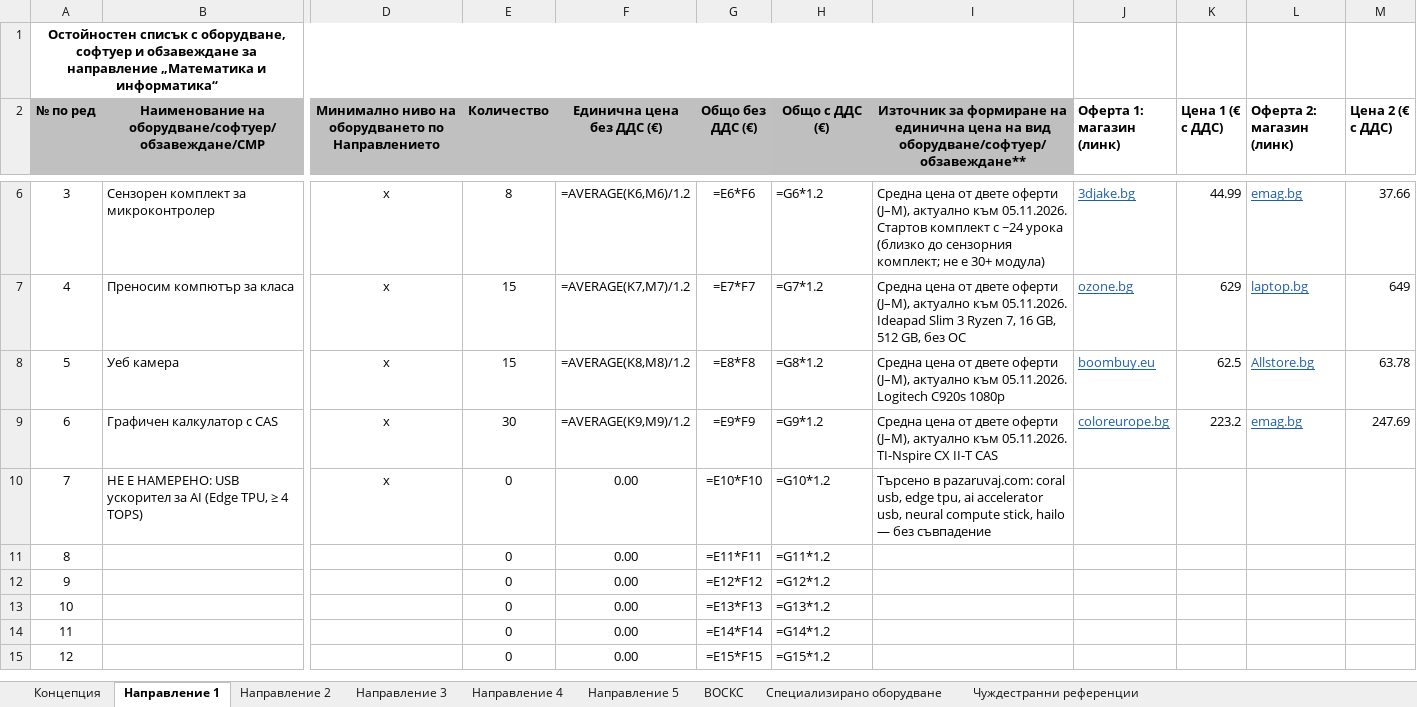
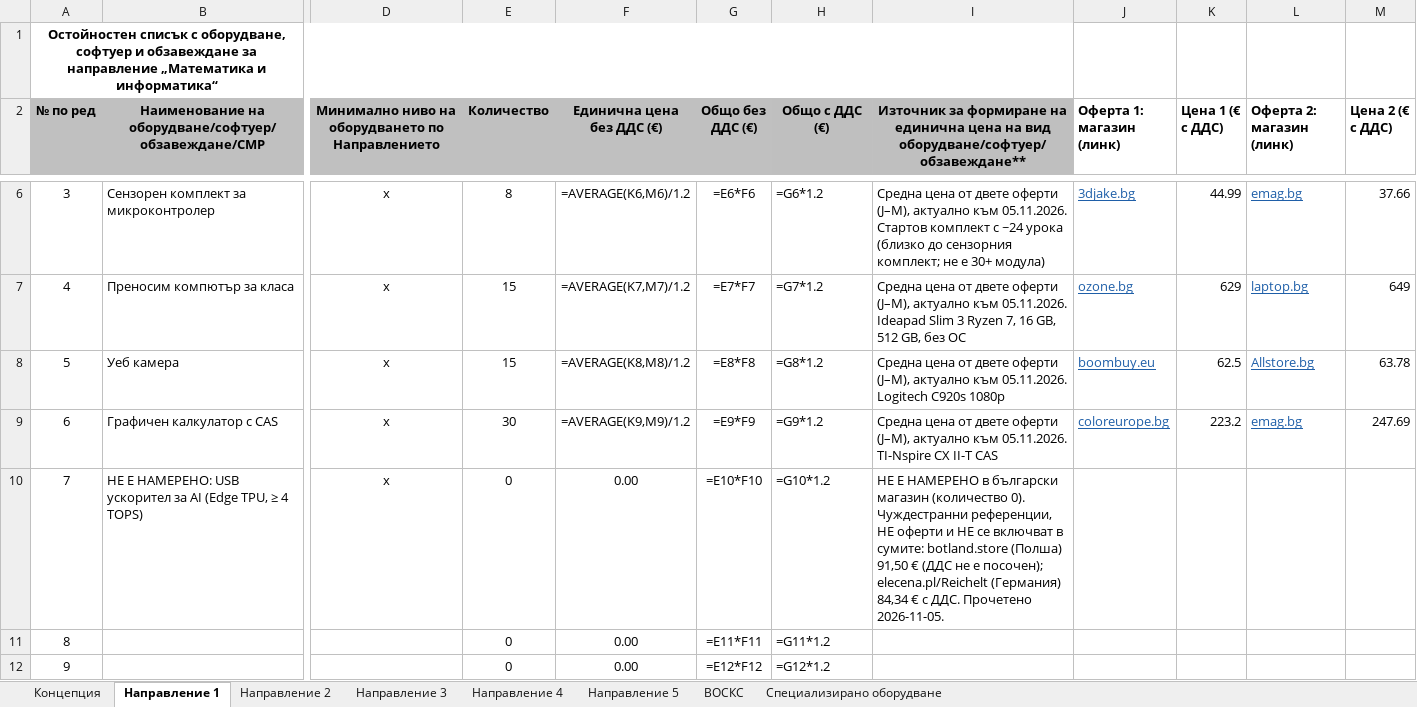
Before and after one commit to Alex-Tsvetanov/Project-Management, an Excel workbook: stem-project/solution/concept-stem-smart-finance.xlsx, sheet Направление 1, drawn as a sheet; only a part is shown, gaps mark what is left out; the shorter side is filled out with more unchanged rows; values as stored, in another font and other column widths than the file's, no borders; formulas without a stored value are shown as written; the diff names each change by its address in the sheet, - before the commit and + after, or states it on an @@ line.

Commit message:
Budget: move foreign reference prices into the matching sheet rows (not offers, not in totals); remove added sheet

```diff
--- a/stem-project/solution/concept-stem-smart-finance.xlsx (sheet Направление 1)
+++ b/stem-project/solution/concept-stem-smart-finance.xlsx (sheet Направление 1)
-sheet tab: Чуждестранни референции
-I10: Търсено в pazaruvaj.com: coral usb, edge tpu, ai accelerator usb, neural compute stick, hailo — без съвпадение
+I10: НЕ Е НАМЕРЕНО в български магазин (количество 0). Чуждестранни референции, НЕ оферти и НЕ се включват в сумите: botland.store (Полша) 91,50 € (ДДС не е посочен); elecena.pl/Reichelt (Германия) 84,34 € с ДДС. Прочетено 2026-11-05.
```
Also changed, not shown: sheet Направление 3, sheet Направление 2.
